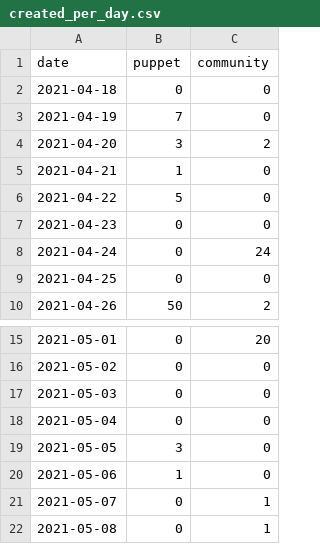
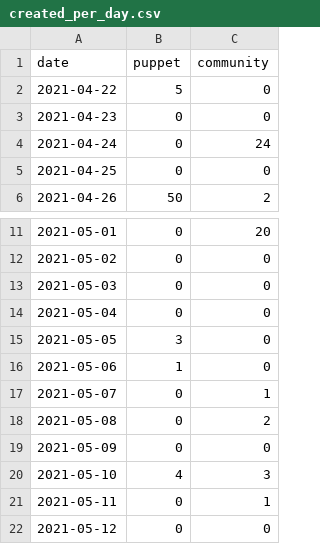
Before and after one commit to daianamezdrea/community_management, a CSV file: created_per_day.csv, drawn as a sheet; only a part is shown, gaps mark what is left out.

```diff
--- a/created_per_day.csv
+++ b/created_per_day.csv
@@ -1,6 +1,2 @@
 date,puppet,community
-2021-04-18,0,0
-2021-04-19,7,0
-2021-04-20,3,2
-2021-04-21,1,0
 2021-04-22,5,0
@@ -21,2 +17,6 @@ date,puppet,community
 2021-05-07,0,1
-2021-05-08,0,1
+2021-05-08,0,2
+2021-05-09,0,0
+2021-05-10,4,3
+2021-05-11,0,1
+2021-05-12,0,0
```
Also changed, not shown: docs/created_per_day.csv, docs/pr_work_done.csv, 26 other files.
